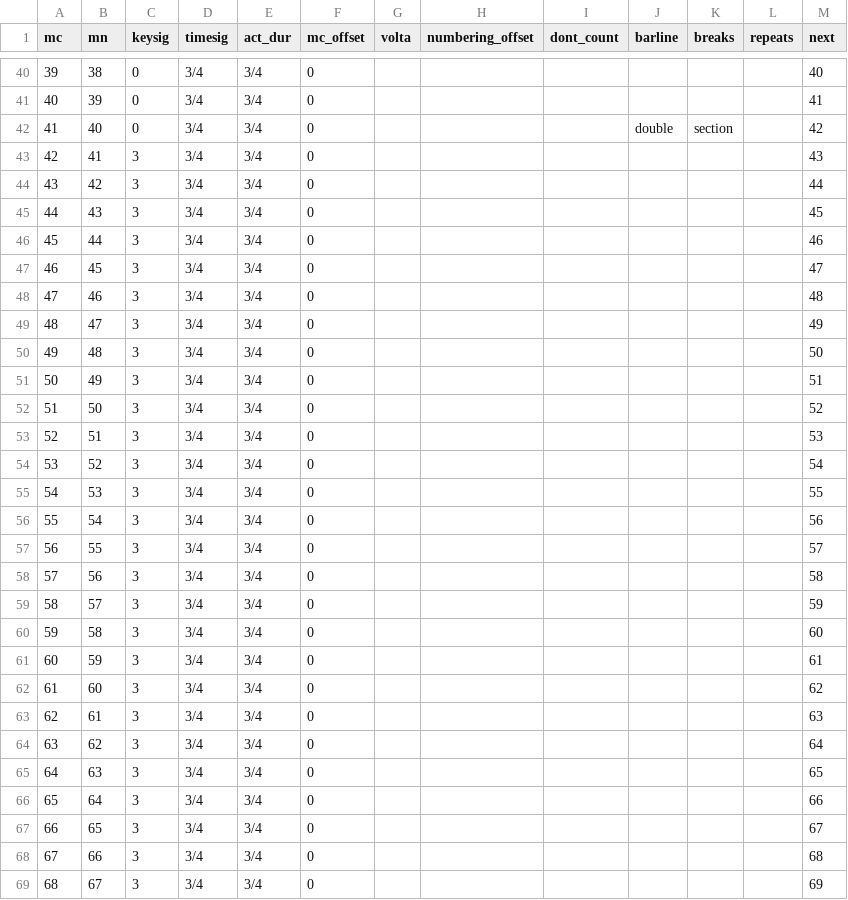
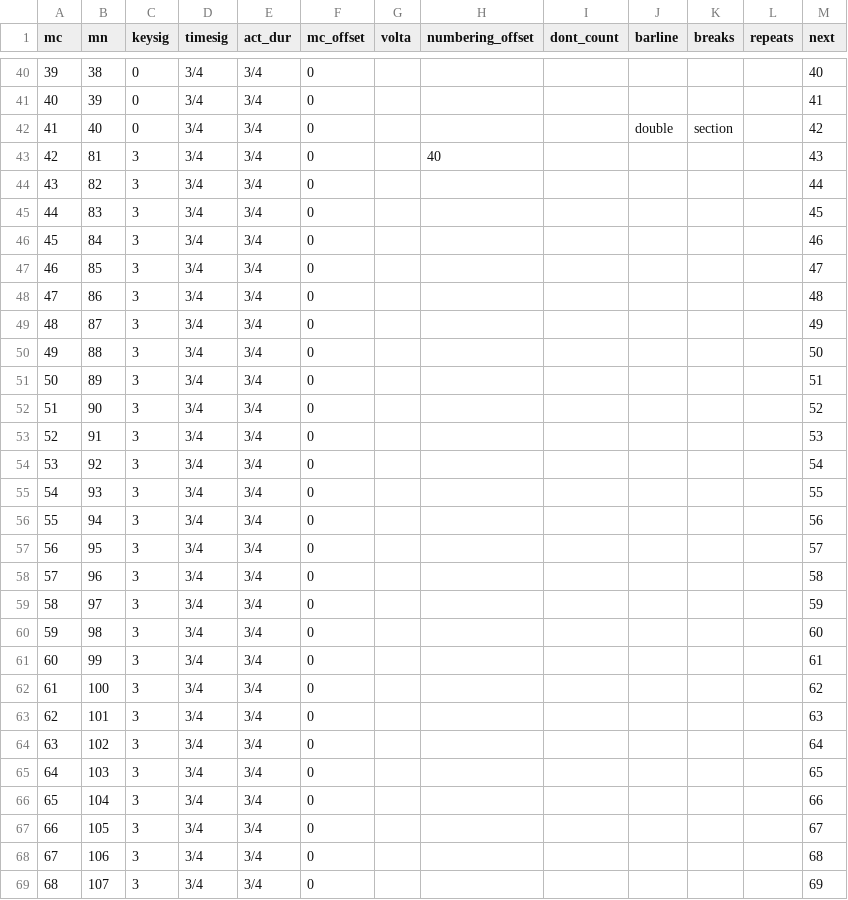
Before and after one commit to DCMLab/chopin_mazurkas, a TSV file: measures/BI140.tsv, drawn as a sheet; only a part is shown, gaps mark what is left out; the diff covers the shown part only.

```diff
--- a/measures/BI140.tsv
+++ b/measures/BI140.tsv
@@ -42,28 +42,28 @@ mc	mn	keysig	timesig	act_dur	mc_offset	volta	numbering_offset	dont_count	barline
 41	40	0	3/4	3/4	0				double	section		42
-42	41	3	3/4	3/4	0							43
-43	42	3	3/4	3/4	0							44
-44	43	3	3/4	3/4	0							45
-45	44	3	3/4	3/4	0							46
-46	45	3	3/4	3/4	0							47
-47	46	3	3/4	3/4	0							48
-48	47	3	3/4	3/4	0							49
-49	48	3	3/4	3/4	0							50
-50	49	3	3/4	3/4	0							51
-51	50	3	3/4	3/4	0							52
-52	51	3	3/4	3/4	0							53
-53	52	3	3/4	3/4	0							54
-54	53	3	3/4	3/4	0							55
-55	54	3	3/4	3/4	0							56
-56	55	3	3/4	3/4	0							57
-57	56	3	3/4	3/4	0							58
-58	57	3	3/4	3/4	0							59
-59	58	3	3/4	3/4	0							60
-60	59	3	3/4	3/4	0							61
-61	60	3	3/4	3/4	0							62
-62	61	3	3/4	3/4	0							63
-63	62	3	3/4	3/4	0							64
-64	63	3	3/4	3/4	0							65
-65	64	3	3/4	3/4	0							66
-66	65	3	3/4	3/4	0							67
-67	66	3	3/4	3/4	0							68
-68	67	3	3/4	3/4	0							69
+42	81	3	3/4	3/4	0		40					43
+43	82	3	3/4	3/4	0							44
+44	83	3	3/4	3/4	0							45
+45	84	3	3/4	3/4	0							46
+46	85	3	3/4	3/4	0							47
+47	86	3	3/4	3/4	0							48
+48	87	3	3/4	3/4	0							49
+49	88	3	3/4	3/4	0							50
+50	89	3	3/4	3/4	0							51
+51	90	3	3/4	3/4	0							52
+52	91	3	3/4	3/4	0							53
+53	92	3	3/4	3/4	0							54
+54	93	3	3/4	3/4	0							55
+55	94	3	3/4	3/4	0							56
+56	95	3	3/4	3/4	0							57
+57	96	3	3/4	3/4	0							58
+58	97	3	3/4	3/4	0							59
+59	98	3	3/4	3/4	0							60
+60	99	3	3/4	3/4	0							61
+61	100	3	3/4	3/4	0							62
+62	101	3	3/4	3/4	0							63
+63	102	3	3/4	3/4	0							64
+64	103	3	3/4	3/4	0							65
+65	104	3	3/4	3/4	0							66
+66	105	3	3/4	3/4	0							67
+67	106	3	3/4	3/4	0							68
+68	107	3	3/4	3/4	0							69
```
Also changed, not shown: 65 edited cells elsewhere in this file, harmonies/BI140.tsv, metadata.tsv, 2 other files.
